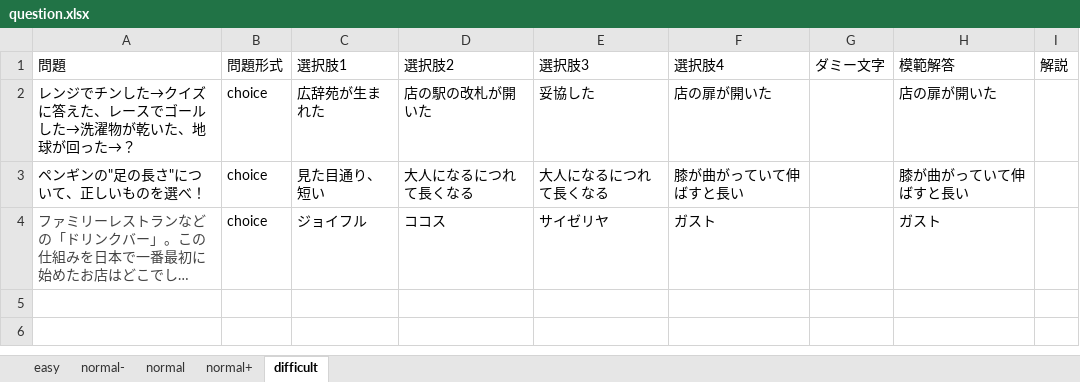
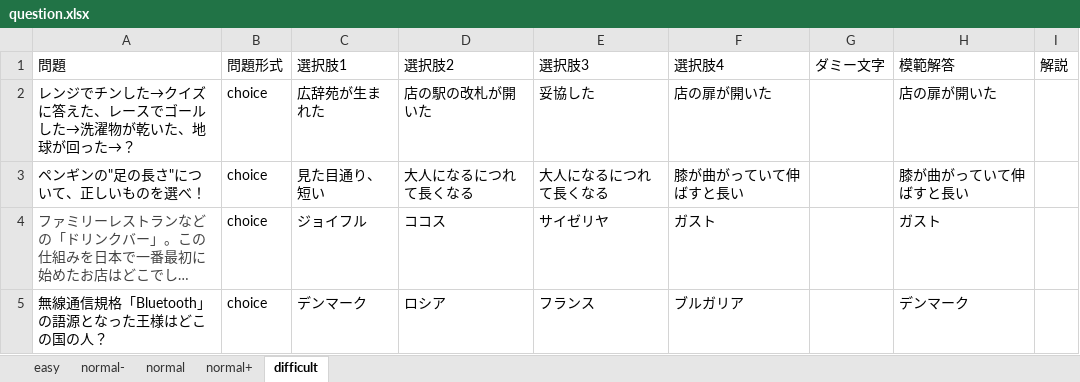
Before and after one commit to csryo25k/quizz-app, an Excel workbook: questions/question.xlsx, sheet difficult, drawn as a sheet; long unchanged cells end in …; values as stored, in another font and other column widths than the file's, no borders; the diff names each change by its address in the sheet, - before the commit and + after, or states it on an @@ line.

```diff
--- a/questions/question.xlsx (sheet difficult)
+++ b/questions/question.xlsx (sheet difficult)
+row 5: 無線通信規格「Bluetooth」の語源となった王様はどこの国の人？ | choice | デンマーク | ロシア | フランス | ブルガリア |  | デンマーク
```
Also changed, not shown: 1 other file.
